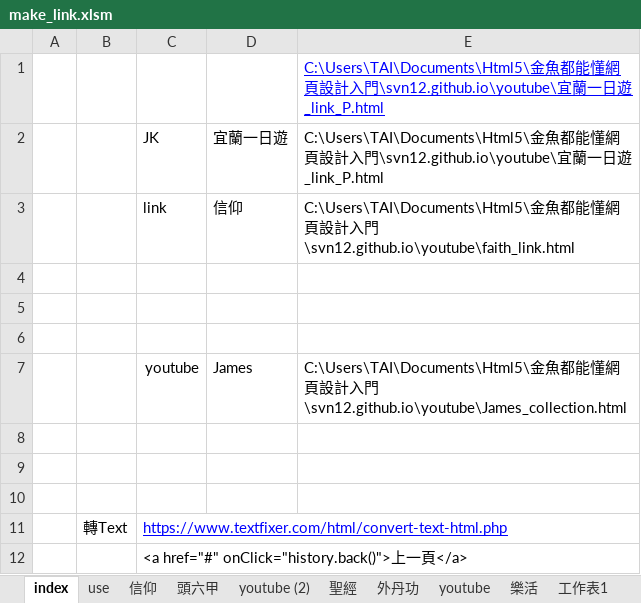
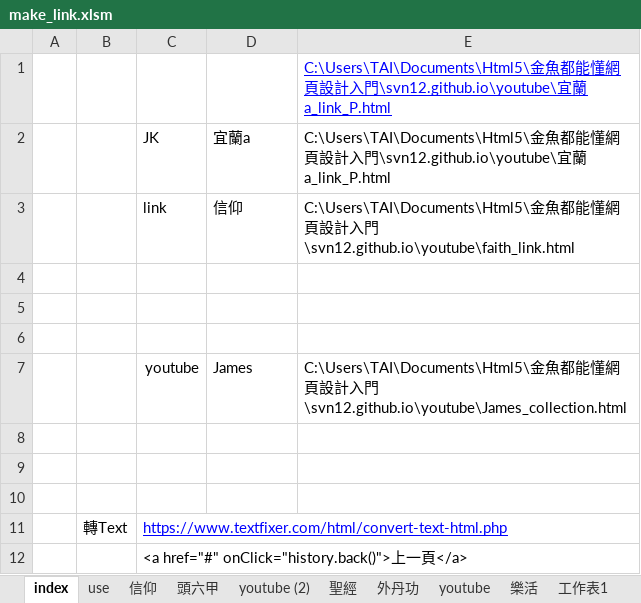
Before and after one commit to svn12/svn12.github.io, an Excel workbook: make_link.xlsm, sheet index, drawn as a sheet; values as stored, in another font and other column widths than the file's, no borders; charts and pictures not drawn; the diff names each change by its address in the sheet, - before the commit and + after, or states it on an @@ line.

```diff
--- a/make_link.xlsm (sheet index)
+++ b/make_link.xlsm (sheet index)
-E1:E2: …宜蘭一日遊_link_P.html
+E1:E2: …宜蘭a_link_P.html
-D2: 宜蘭一日遊
+D2: 宜蘭a
```
Also changed, not shown: sheet Tools, sheet JK, 1 other file.
